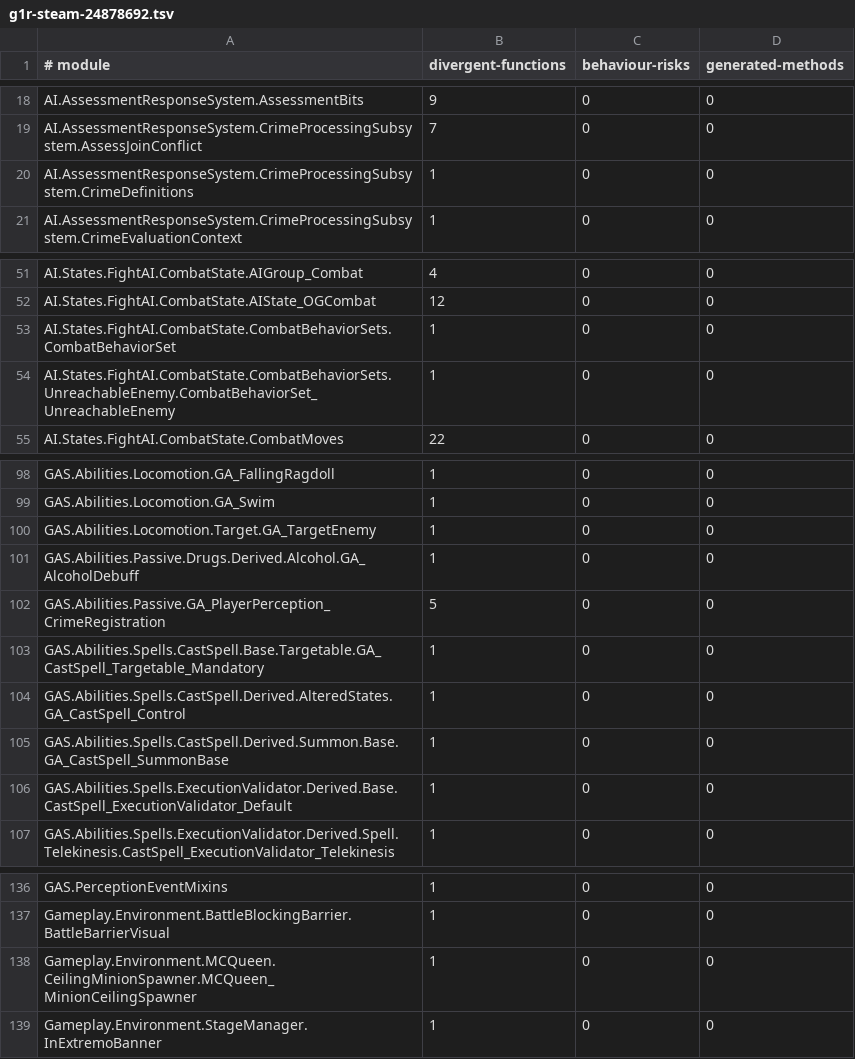
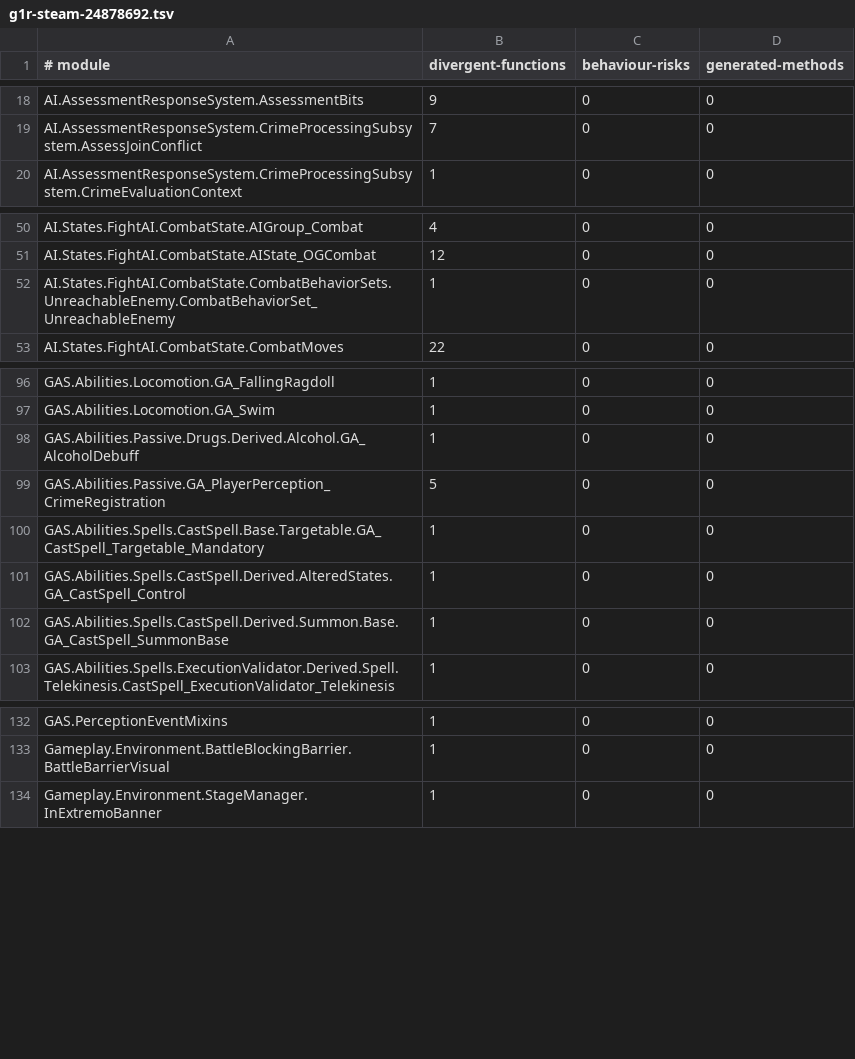
Before and after one commit to dh0er/gore, a TSV file: crates/gore-as/assets/byte-faithfulness/g1r-steam-24878692.tsv, drawn as a sheet; only a part is shown, gaps mark what is left out; the diff covers the shown part only; the diff names each change by its address in the sheet, - before the commit and + after, or states it on an @@ line.

Commit message:
fix(gore-as): preserve eager expression values
Retain bytecode-proven constructor order, boolean carriers, const
iterator receivers and floating-point intermediates.

Full comparison: 410 -> 400 differences, no regressions.
Validated with 1113 Rust tests, 12 native tests and six build snapshots.

```diff
--- a/crates/gore-as/assets/byte-faithfulness/g1r-steam-24878692.tsv
+++ b/crates/gore-as/assets/byte-faithfulness/g1r-steam-24878692.tsv
-row 20: AI.AssessmentResponseSystem.CrimeProcessingSubsystem.CrimeDefinitions | 1 | 0 | 0
-row 53: AI.States.FightAI.CombatState.CombatBehaviorSets.CombatBehaviorSet | 1 | 0 | 0
-row 100: GAS.Abilities.Locomotion.Target.GA_TargetEnemy | 1 | 0 | 0
-row 106: GAS.Abilities.Spells.ExecutionValidator.Derived.Base.CastSpell_ExecutionValidator_Default | 1 | 0 | 0
-row 138: Gameplay.Environment.MCQueen.CeilingMinionSpawner.MCQueen_MinionCeilingSpawner | 1 | 0 | 0
```
Also changed, not shown: 1 removed row and 2 edited cells elsewhere in this file, 6 other files.
